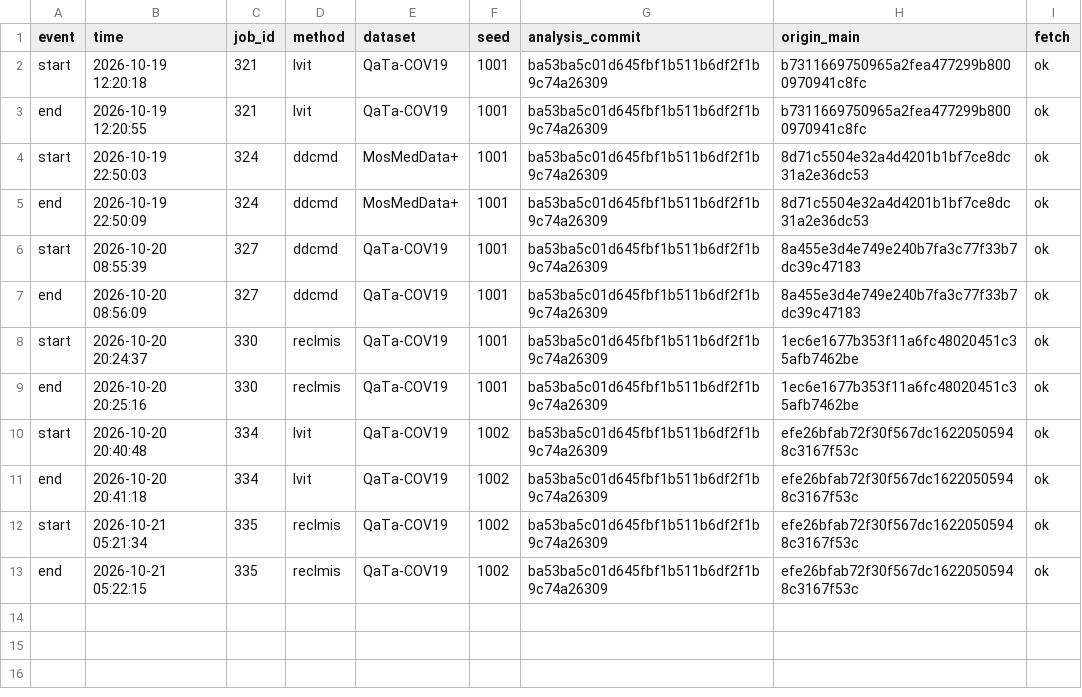
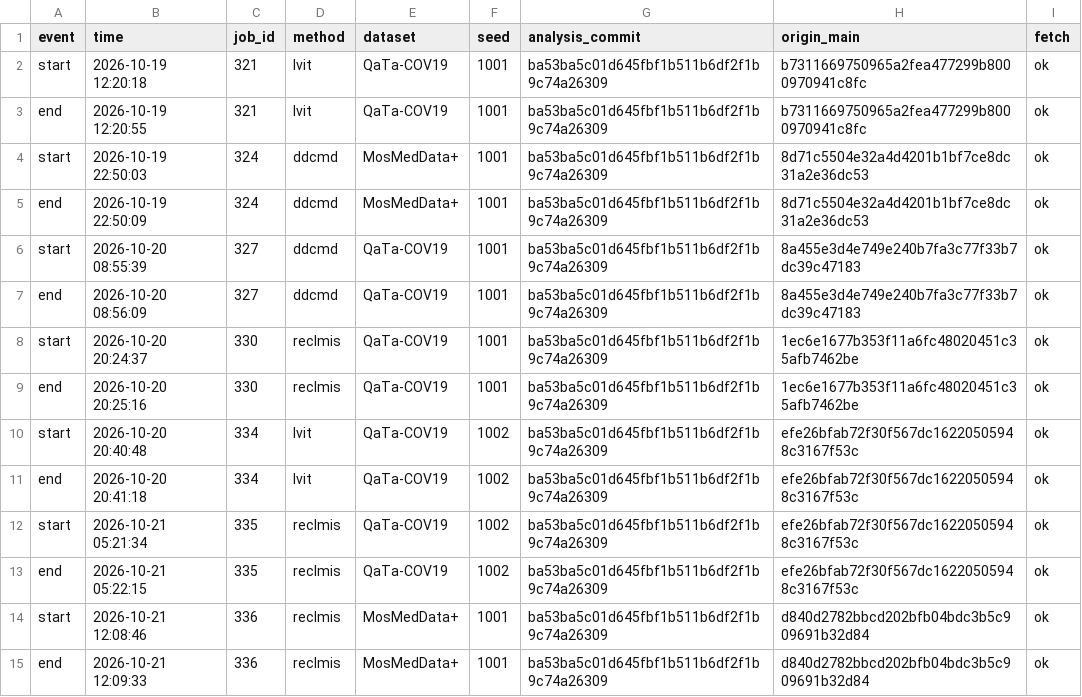
Before and after one commit to xixixixilulululu/language-guided-medical-segmentation, a TSV file: results/phase1_test_eval_log.tsv, drawn as a sheet.

```diff
--- a/results/phase1_test_eval_log.tsv
+++ b/results/phase1_test_eval_log.tsv
@@ -13 +13,3 @@ start	2026-10-21 05:21:34	335	reclmis	QaTa-COV19	1002	ba53ba5c01d645fbf1b511b6df
 end	2026-10-21 05:22:15	335	reclmis	QaTa-COV19	1002	ba53ba5c01d645fbf1b511b6df2f1b9c74a26309	efe26bfab72f30f567dc16220505948c3167f53c	ok
+start	2026-10-21 12:08:46	336	reclmis	MosMedData+	1001	ba53ba5c01d645fbf1b511b6df2f1b9c74a26309	d840d2782bbcd202bfb04bdc3b5c909691b32d84	ok
+end	2026-10-21 12:09:33	336	reclmis	MosMedData+	1001	ba53ba5c01d645fbf1b511b6df2f1b9c74a26309	d840d2782bbcd202bfb04bdc3b5c909691b32d84	ok
```
